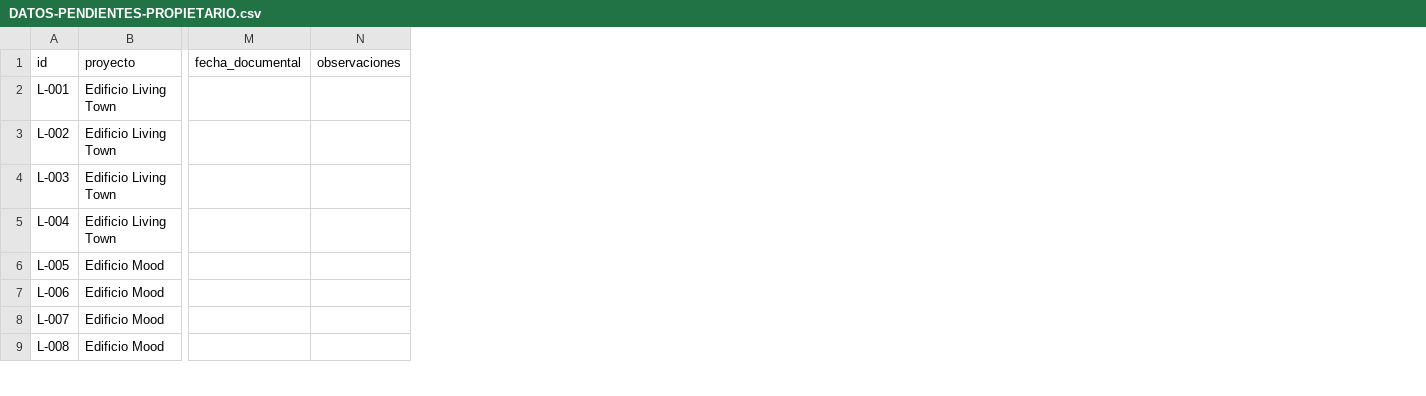
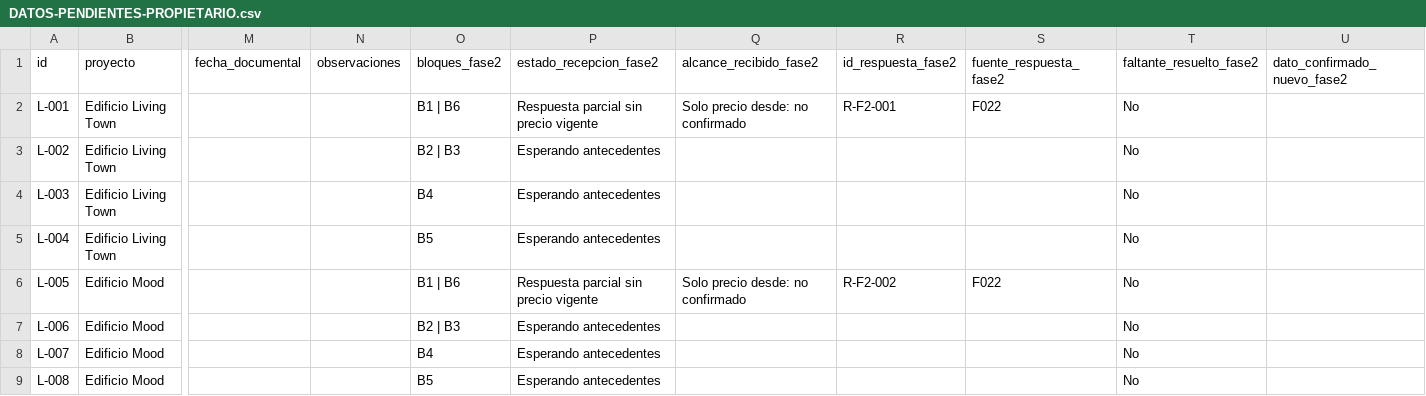
Before and after one commit to lasopho/sollahms-web, a CSV file: docs/catalog-data-completeness-20261116/leben/DATOS-PENDIENTES-PROPIETARIO.csv, drawn as a sheet; only a part is shown, gaps mark what is left out; the diff names each change by its address in the sheet, - before the commit and + after, or states it on an @@ line.

```diff
--- a/docs/catalog-data-completeness-20261116/leben/DATOS-PENDIENTES-PROPIETARIO.csv
+++ b/docs/catalog-data-completeness-20261116/leben/DATOS-PENDIENTES-PROPIETARIO.csv
+column O (bloques_fase2), rows 2-9: B1 | B6 | B2 | B3 | B4 | B5 | B1 | B6 | B2 | B3 | B4 | B5
+column P (estado_recepcion_fase2), rows 2-9: Respuesta parcial sin precio vigente | Esperando antecedentes | Esperando antecedentes | Esperando antecedentes | Respuesta parcial sin precio vigente | Esperando antecedentes | Esperando antecedentes | Esperando antecedentes
+column Q (alcance_recibido_fase2), rows 2-6: Solo precio desde: no confirmado |  |  |  | Solo precio desde: no confirmado
+column R (id_respuesta_fase2), rows 2-6: R-F2-001 |  |  |  | R-F2-002
+column S (fuente_respuesta_fase2), rows 2-6: F022 |  |  |  | F022
+column T (faltante_resuelto_fase2), rows 2-9: all No
+column U (dato_confirmado_nuevo_fase2), empty
```
Also changed, not shown: docs/catalog-data-completeness-20261116/leben/FUENTES-DOCUMENTALES.csv, docs/catalog-data-completeness-20261116/master/MATRIZ-MAESTRA-131.csv, 49 other files.
